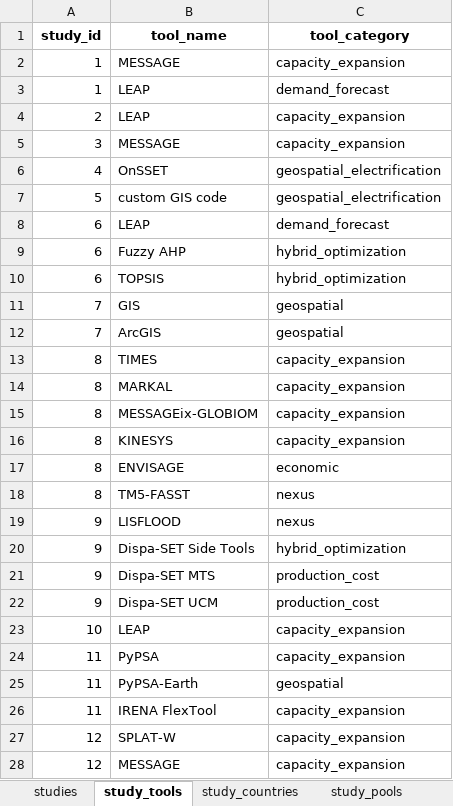
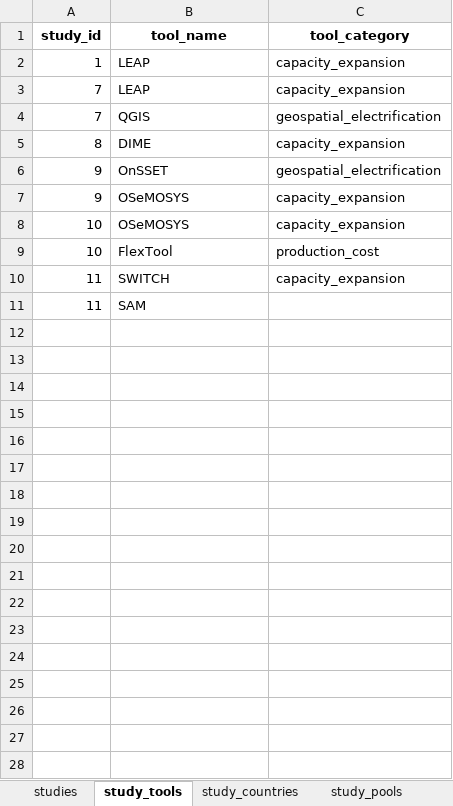
Before and after one commit to aymardino/extraction_tool, an Excel workbook: extracted_studies.xlsx, sheet study_tools, drawn as a sheet; only a part is shown; values as stored, in another font and other column widths than the file's, no borders; removed rows and columns are numbered as before the commit, all else as after; the diff covers the shown part only; the diff names each change by its address in the sheet, - before the commit and + after, or states it on an @@ line.

```diff
--- a/extracted_studies.xlsx (sheet study_tools)
+++ b/extracted_studies.xlsx (sheet study_tools)
-row 2: 1 | MESSAGE | capacity_expansion
-C2 (tool_category): demand_forecast
+C2 (tool_category): capacity_expansion
-A3 (study_id): 2
+A3 (study_id): 7
-row 5: 3 | MESSAGE | capacity_expansion
-row 6: 4 | OnSSET | geospatial_electrification
-row 7: 5 | custom GIS code | geospatial_electrification
-row 8: 6 | LEAP | demand_forecast
-row 9: 6 | Fuzzy AHP | hybrid_optimization
-row 10: 6 | TOPSIS | hybrid_optimization
-B4 (tool_name): GIS
+B4 (tool_name): QGIS
-C4 (tool_category): geospatial
+C4 (tool_category): geospatial_electrification
-row 12: 7 | ArcGIS | geospatial
-B5 (tool_name): TIMES
+B5 (tool_name): DIME
-row 14: 8 | MARKAL | capacity_expansion
-row 15: 8 | MESSAGEix-GLOBIOM | capacity_expansion
-row 16: 8 | KINESYS | capacity_expansion
-row 17: 8 | ENVISAGE | economic
-row 18: 8 | TM5-FASST | nexus
-row 19: 9 | LISFLOOD | nexus
-row 20: 9 | Dispa-SET Side Tools | hybrid_optimization
-B6 (tool_name): Dispa-SET MTS
+B6 (tool_name): OnSSET
-C6 (tool_category): production_cost
+C6 (tool_category): geospatial_electrification
-B7 (tool_name): Dispa-SET UCM
+B7 (tool_name): OSeMOSYS
-C7 (tool_category): production_cost
+C7 (tool_category): capacity_expansion
-B8 (tool_name): LEAP
+B8 (tool_name): OSeMOSYS
+row 9: 10 | FlexTool | production_cost
-B10 (tool_name): PyPSA
+B10 (tool_name): SWITCH
-B11 (tool_name): PyPSA-Earth
+B11 (tool_name): SAM
-C11 (tool_category): geospatial
+C11 (tool_category): (empty)
-row 26: 11 | IRENA FlexTool | capacity_expansion
-row 27: 12 | SPLAT-W | capacity_expansion
-row 28: 12 | MESSAGE | capacity_expansion
```
Also changed, not shown: 4 removed rows elsewhere in this sheet, sheet studies, sheet study_countries, sheet study_pools, 39 other files.
